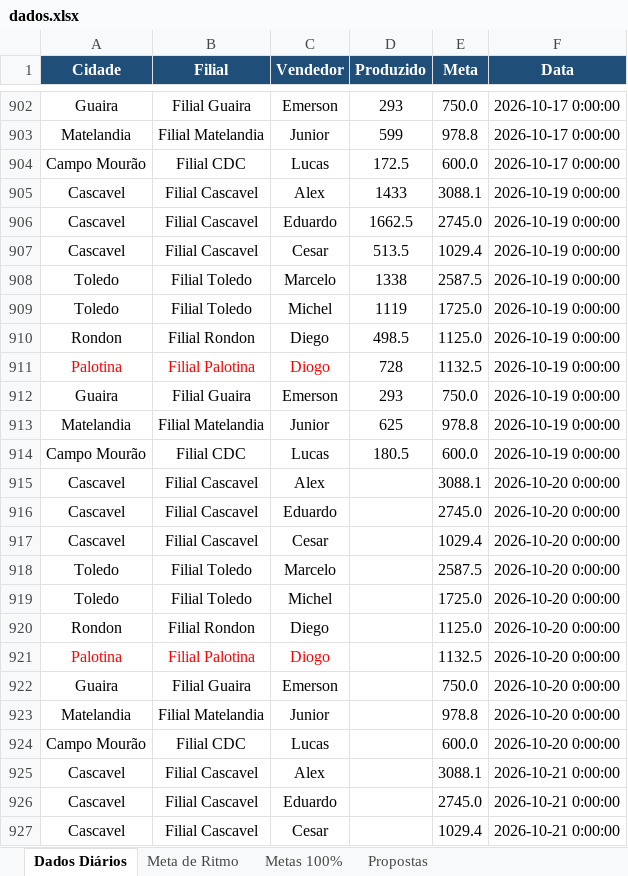
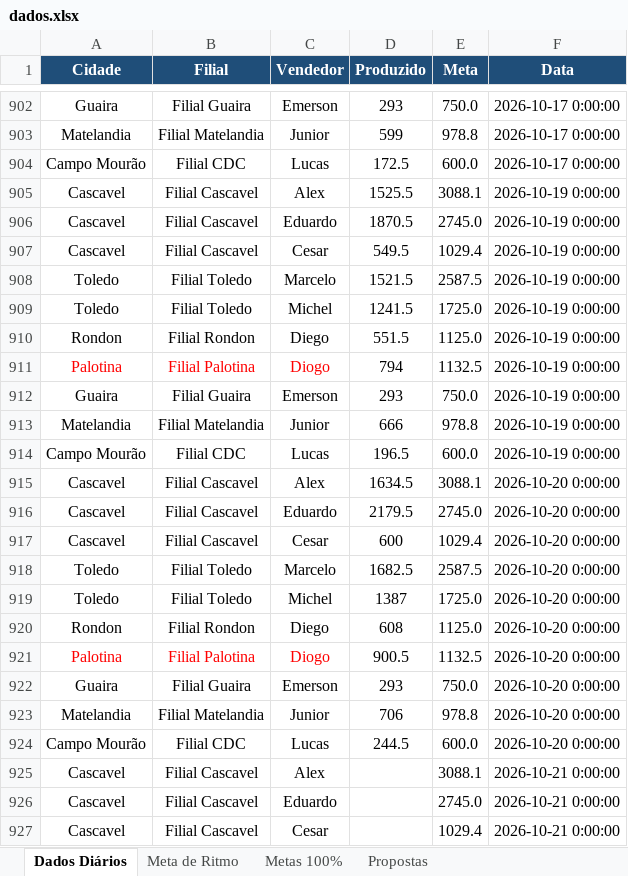
Before and after one commit to marketingconcresuper-arch/DASHBOARD-METAS-PROPOSTAS, an Excel workbook: dados.xlsx, sheet Dados Diários, drawn as a sheet; only a part is shown, gaps mark what is left out; values as stored, in another font and other column widths than the file's, no borders; the diff names each change by its address in the sheet, - before the commit and + after, or states it on an @@ line.

Commit message:
Add files via upload

```diff
--- a/dados.xlsx (sheet Dados Diários)
+++ b/dados.xlsx (sheet Dados Diários)
-D905 (Produzido): 1433
+D905 (Produzido): 1525.5
-D906 (Produzido): 1662.5
+D906 (Produzido): 1870.5
-D907 (Produzido): 513.5
+D907 (Produzido): 549.5
-D908 (Produzido): 1338
+D908 (Produzido): 1521.5
-D909 (Produzido): 1119
+D909 (Produzido): 1241.5
-D910 (Produzido): 498.5
+D910 (Produzido): 551.5
-D911 (Produzido): 728
+D911 (Produzido): 794
-D913 (Produzido): 625
+D913 (Produzido): 666
-D914 (Produzido): 180.5
+D914 (Produzido): 196.5
-D915 (Produzido): (empty)
+D915 (Produzido): 1634.5
-D916 (Produzido): (empty)
+D916 (Produzido): 2179.5
-D917 (Produzido): (empty)
+D917 (Produzido): 600
-D918 (Produzido): (empty)
+D918 (Produzido): 1682.5
-D919 (Produzido): (empty)
+D919 (Produzido): 1387
-D920 (Produzido): (empty)
+D920 (Produzido): 608
-D921 (Produzido): (empty)
+D921 (Produzido): 900.5
-D922 (Produzido): (empty)
+D922 (Produzido): 293
-D923 (Produzido): (empty)
+D923 (Produzido): 706
-D924 (Produzido): (empty)
+D924 (Produzido): 244.5
```
Also changed, not shown: sheet Propostas.
